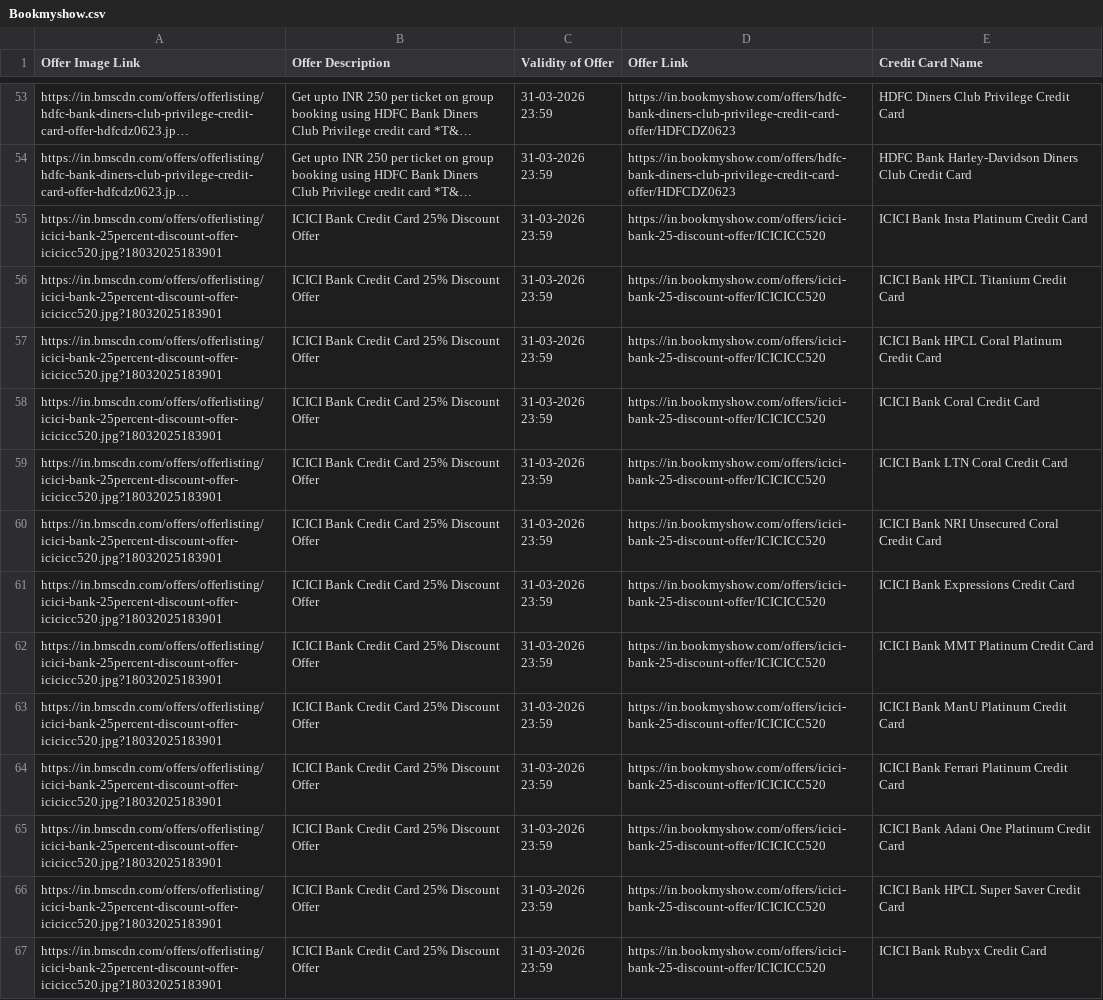
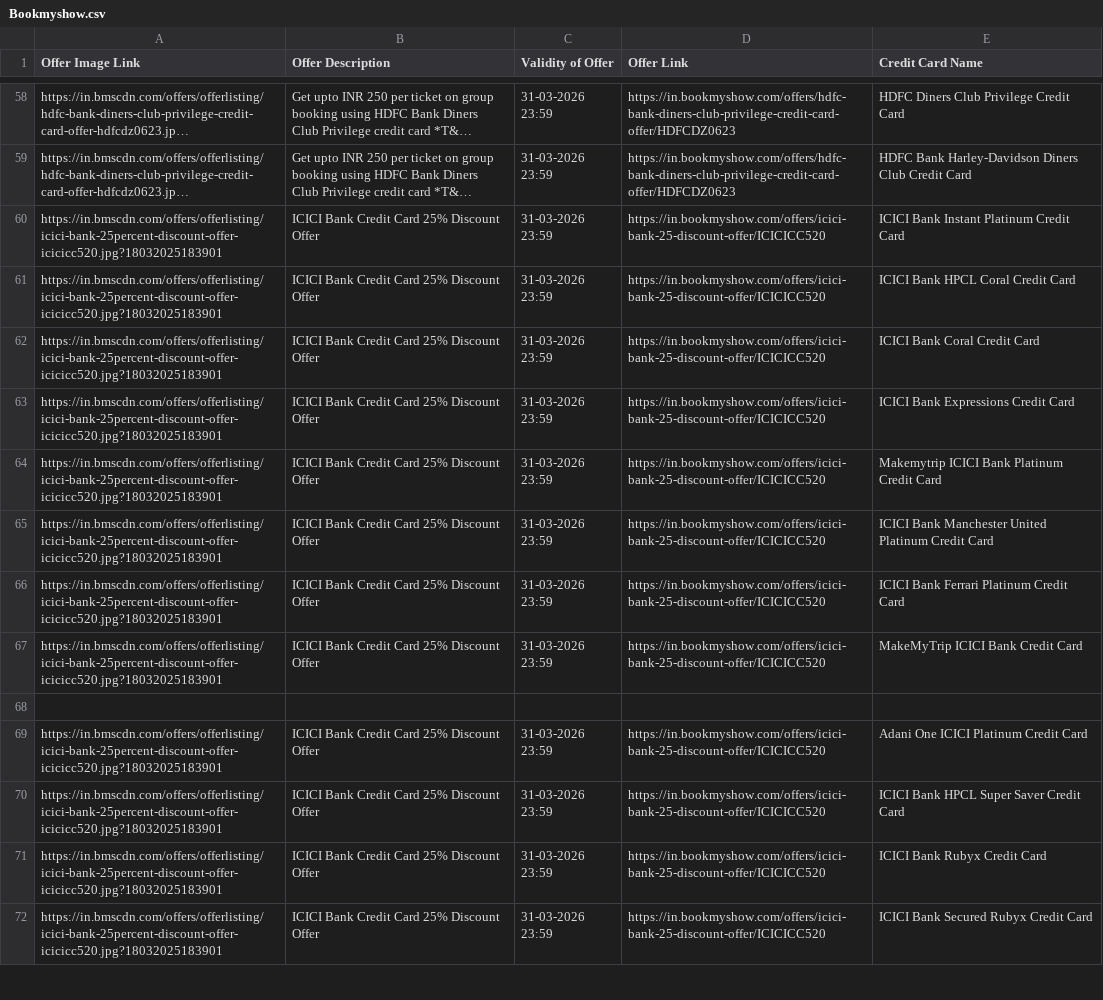
Before and after one commit to Myrupaya/movieee, a CSV file: public/Bookmyshow.csv, drawn as a sheet; only a part is shown, gaps mark what is left out; the shorter side is filled out with more unchanged rows; long unchanged cells end in …; removed rows and columns are numbered as before the commit, all else as after; the diff covers the shown part only; the diff names each change by its address in the sheet, - before the commit and + after, or states it on an @@ line.

```diff
--- a/public/Bookmyshow.csv
+++ b/public/Bookmyshow.csv
-E60 (Credit Card Name): ICICI Bank Insta Platinum Credit Card
+E60 (Credit Card Name): ICICI Bank Instant Platinum Credit Card
-row 56: https://in.bmscdn.com/offers/offerlisting/icici-bank-25percent-discount-offer-icicicc520.jpg?18032025183901 | ICICI Bank Credit Card 25% Discount Offer | 31-03-2026 23:59 | https://in.bookmyshow.com/offers/icici-bank-25-discount-offer/ICICICC520 | ICICI Bank HPCL Titanium Credit Card
-E61 (Credit Card Name): ICICI Bank HPCL Coral Platinum Credit Card
+E61 (Credit Card Name): ICICI Bank HPCL Coral Credit Card
-row 59: https://in.bmscdn.com/offers/offerlisting/icici-bank-25percent-discount-offer-icicicc520.jpg?18032025183901 | ICICI Bank Credit Card 25% Discount Offer | 31-03-2026 23:59 | https://in.bookmyshow.com/offers/icici-bank-25-discount-offer/ICICICC520 | ICICI Bank LTN Coral Credit Card
-row 60: https://in.bmscdn.com/offers/offerlisting/icici-bank-25percent-discount-offer-icicicc520.jpg?18032025183901 | ICICI Bank Credit Card 25% Discount Offer | 31-03-2026 23:59 | https://in.bookmyshow.com/offers/icici-bank-25-discount-offer/ICICICC520 | ICICI Bank NRI Unsecured Coral Credit Card
-E64 (Credit Card Name): ICICI Bank MMT Platinum Credit Card
+E64 (Credit Card Name): Makemytrip ICICI Bank Platinum Credit Card
-E65 (Credit Card Name): ICICI Bank ManU Platinum Credit Card
+E65 (Credit Card Name): ICICI Bank Manchester United Platinum Credit Card
+row 67: https://in.bmscdn.com/offers/offerlisting/icici-bank-25percent-discount-offer-icicicc520.jpg?18032025183901 | ICICI Bank Credit Card 25% Discount Offer | 31-03-2026 23:59 | https://in.bookmyshow.com/offers/icici-bank-25-discount-offer/ICICICC520 | MakeMyTrip ICICI Bank Credit Card
+row 68: (empty)
-E69 (Credit Card Name): ICICI Bank Adani One Platinum Credit Card
+E69 (Credit Card Name): Adani One ICICI Platinum Credit Card
```
Also changed, not shown: 6 added rows, 11 removed rows, 8 moved rows and 28 edited cells elsewhere in this file, 1 other file.
